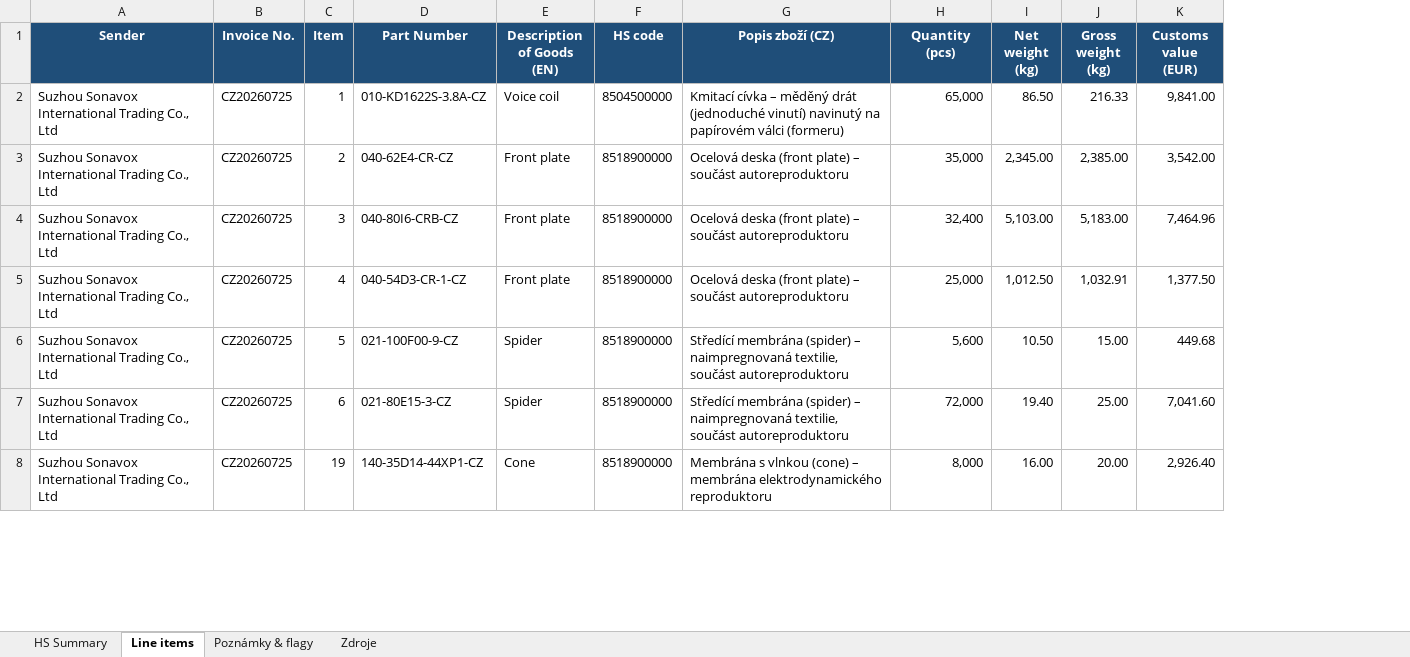
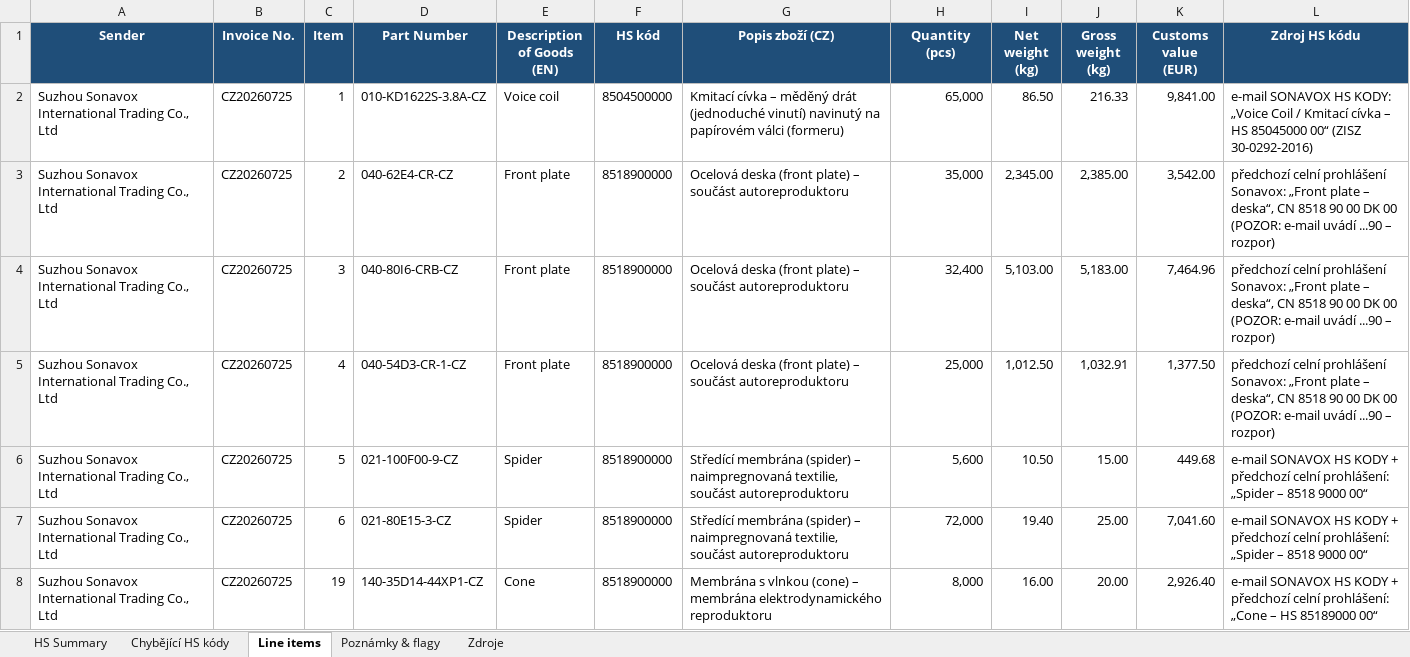
Before and after one commit to Kseni-ia/customs, an Excel workbook: output/HS_Code_Summary_Sonavox_Technology_CZ_TECGO26080029.xlsx, sheet Line items, drawn as a sheet; only a part is shown; values as stored, in another font and other column widths than the file's, no borders; charts and pictures not drawn; the diff covers the shown part only; the diff names each change by its address in the sheet, - before the commit and + after, or states it on an @@ line.

```diff
--- a/output/HS_Code_Summary_Sonavox_Technology_CZ_TECGO26080029.xlsx (sheet Line items)
+++ b/output/HS_Code_Summary_Sonavox_Technology_CZ_TECGO26080029.xlsx (sheet Line items)
+sheet tab: Chybějící HS kódy
+column L (Zdroj HS kódu), rows 2-8: e-mail SONAVOX HS KODY: „Voice Coil / Kmitací cívka – HS 85045000 00“ (ZISZ 30-0292-2016) | předchozí celní prohlášení Sonavox: „Front plate – deska“, CN 8518 90 00 DK 00 (POZOR: e-mail uvádí ...90 – rozpor) | předchozí celní prohlášení Sonavox: „Front plate – deska“, CN 8518 90 00 DK 00 (POZOR: e-mail uvádí ...90 – rozpor) | předchozí celní prohlášení Sonavox: „Front plate – deska“, CN 8518 90 00 DK 00 (POZOR: e-mail uvádí ...90 – rozpor) | e-mail SONAVOX HS KODY + předchozí celní prohlášení: „Spider – 8518 9000 00“ | e-mail SONAVOX HS KODY + předchozí celní prohlášení: „Spider – 8518 9000 00“ | e-mail SONAVOX HS KODY + předchozí celní prohlášení: „Cone – HS 85189000 00“
-F1: HS code
+F1: HS kód
```
Also changed, not shown: 2 added rows, 2 removed rows, 4 moved rows and 1 edited cell elsewhere in this sheet, sheet HS Summary, sheet Poznámky & flagy, sheet Zdroje, formulas that keep their value, 2 other files.
